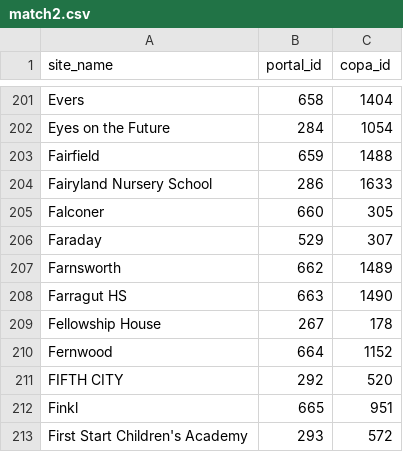
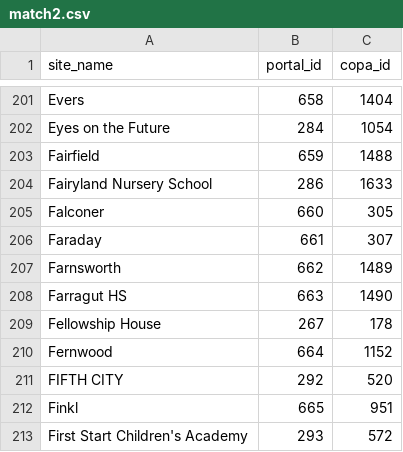
Before and after one commit to smartchicago/chicago-early-learning, a CSV file: python/ecep/portal/management/imports/match2.csv, drawn as a sheet; only a part is shown, gaps mark what is left out.

Commit message:
Update Faraday CEL ID

```diff
--- a/python/ecep/portal/management/imports/match2.csv
+++ b/python/ecep/portal/management/imports/match2.csv
@@ -205,3 +205,3 @@ Fairyland Nursery School,286,1633
 Falconer,660,305
-Faraday,529,307
+Faraday,661,307
 Farnsworth,662,1489
```
